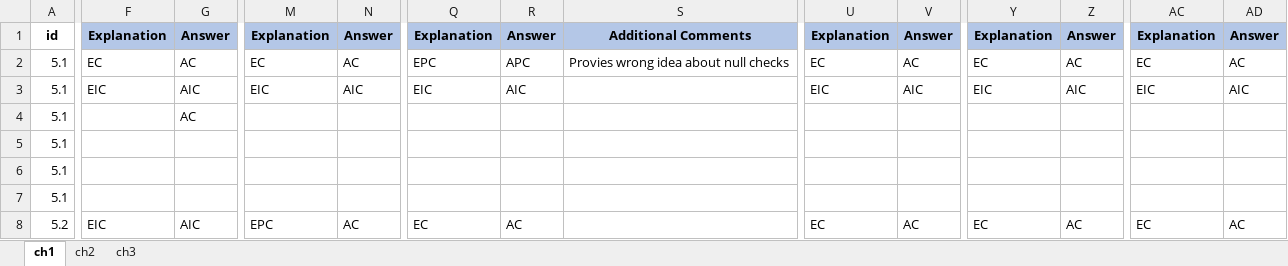
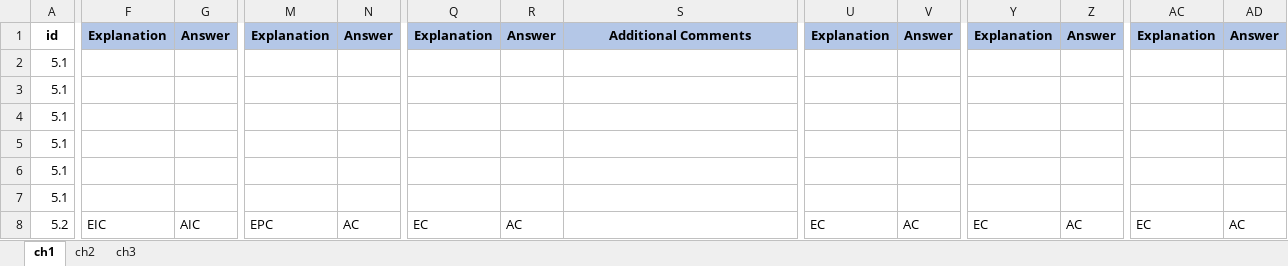
Before and after one commit to sajedjalil/ChatGPT-Software-Testing-Study, an Excel workbook: dataset/testing.xlsx, sheet ch1, drawn as a sheet; only a part is shown, gaps mark what is left out; values as stored, in another font and other column widths than the file's, no borders; the diff covers the shown part only; the diff names each change by its address in the sheet, - before the commit and + after, or states it on an @@ line.

```diff
--- a/dataset/testing.xlsx (sheet ch1)
+++ b/dataset/testing.xlsx (sheet ch1)
-F2: EC
+F2: (empty)
-G2: AC
+G2: (empty)
-M2: EC
+M2: (empty)
-N2: AC
+N2: (empty)
-Q2: EPC
+Q2: (empty)
-R2: APC
+R2: (empty)
-S2: Provies wrong idea about null checks
+S2: (empty)
-U2: EC
+U2: (empty)
-V2: AC
+V2: (empty)
-Y2: EC
+Y2: (empty)
-Z2: AC
+Z2: (empty)
-AC2: EC
+AC2: (empty)
-AD2: AC
+AD2: (empty)
-F3: EIC
+F3: (empty)
-G3: AIC
+G3: (empty)
-M3: EIC
+M3: (empty)
-N3: AIC
+N3: (empty)
-Q3: EIC
+Q3: (empty)
-R3: AIC
+R3: (empty)
-U3: EIC
+U3: (empty)
-V3: AIC
+V3: (empty)
-Y3: EIC
+Y3: (empty)
-Z3: AIC
+Z3: (empty)
-AC3: EIC
+AC3: (empty)
-AD3: AIC
+AD3: (empty)
-G4: AC
+G4: (empty)
```
Also changed, not shown: 5 added rows and 3 edited cells elsewhere in this sheet, 2 other files.
